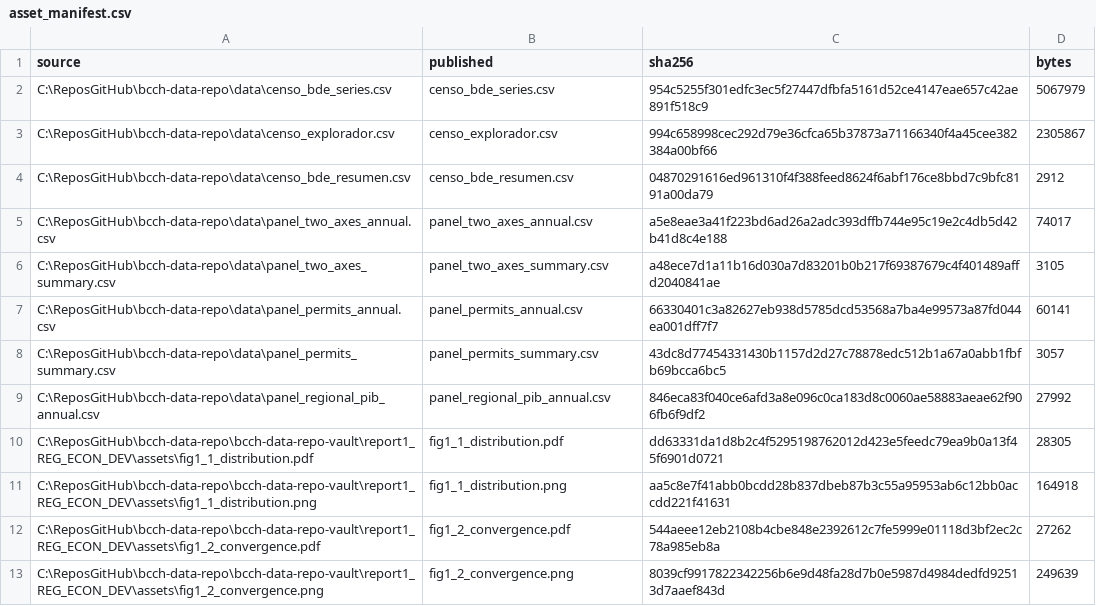
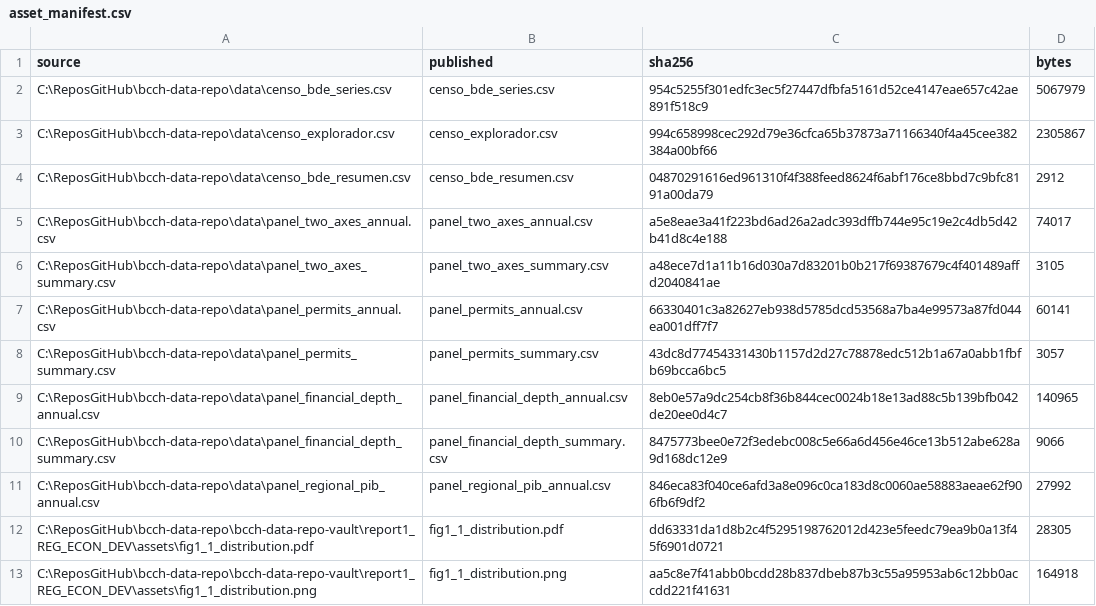
Before and after one commit to dpolancon/bcch-data-repo, a CSV file: asset_manifest.csv, drawn as a sheet; only a part is shown; the shorter side is filled out with more unchanged rows; the diff names each change by its address in the sheet, - before the commit and + after, or states it on an @@ line.

```diff
--- a/asset_manifest.csv
+++ b/asset_manifest.csv
+row 9: C:\ReposGitHub\bcch-data-repo\data\panel_financial_depth_annual.csv | panel_financial_depth_annual.csv | 8eb0e57a9dc254cb8f36b844cec0024b18e13ad88c5b139bfb042de20ee0d4c7 | 140965
+row 10: C:\ReposGitHub\bcch-data-repo\data\panel_financial_depth_summary.csv | panel_financial_depth_summary.csv | 8475773bee0e72f3edebc008c5e66a6d456e46ce13b512abe628a9d168dc12e9 | 9066
```
Also changed, not shown: 6 other files.
